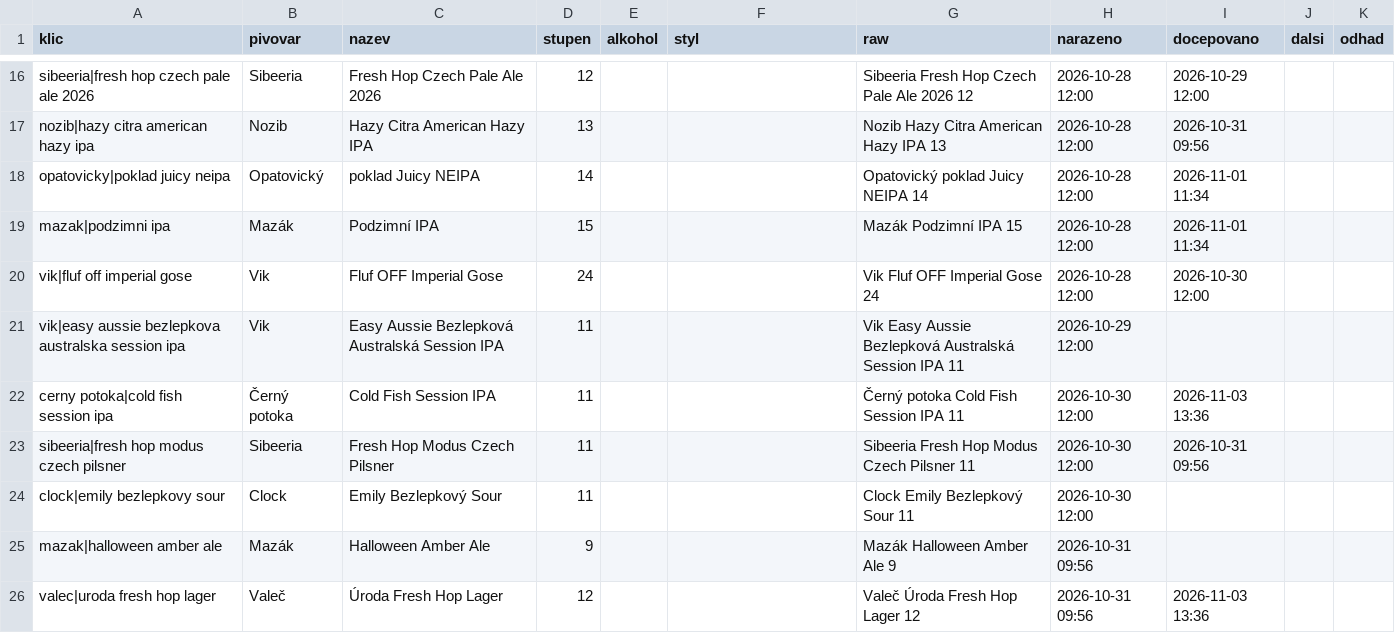
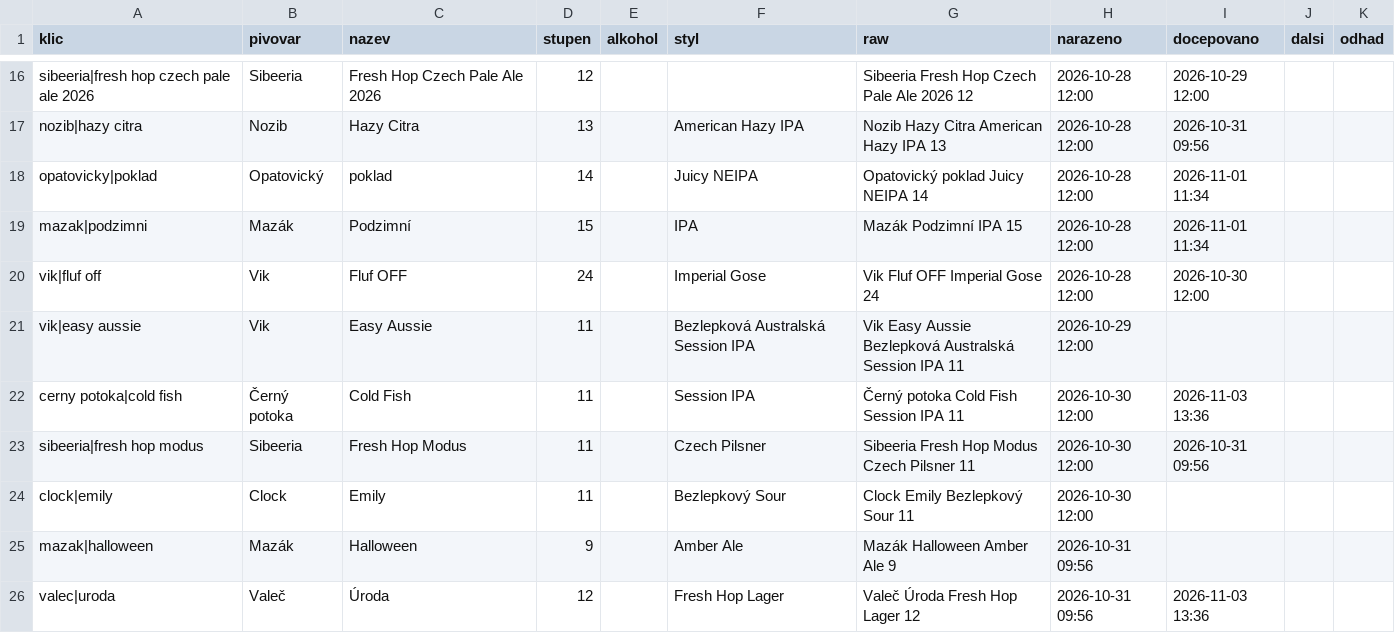
Before and after one commit to romankokos1/gal, a CSV file: data/napalme/historie.csv, drawn as a sheet; only a part is shown, gaps mark what is left out; the diff covers the shown part only; the diff names each change by its address in the sheet, - before the commit and + after, or states it on an @@ line.

```diff
--- a/data/napalme/historie.csv
+++ b/data/napalme/historie.csv
-A17 (klic): nozib|hazy citra american hazy ipa
+A17 (klic): nozib|hazy citra
-C17 (nazev): Hazy Citra American Hazy IPA
+C17 (nazev): Hazy Citra
-F17 (styl): (empty)
+F17 (styl): American Hazy IPA
-A18 (klic): opatovicky|poklad juicy neipa
+A18 (klic): opatovicky|poklad
-C18 (nazev): poklad Juicy NEIPA
+C18 (nazev): poklad
-F18 (styl): (empty)
+F18 (styl): Juicy NEIPA
-A19 (klic): mazak|podzimni ipa
+A19 (klic): mazak|podzimni
-C19 (nazev): Podzimní IPA
+C19 (nazev): Podzimní
-F19 (styl): (empty)
+F19 (styl): IPA
-A20 (klic): vik|fluf off imperial gose
+A20 (klic): vik|fluf off
-C20 (nazev): Fluf OFF Imperial Gose
+C20 (nazev): Fluf OFF
-F20 (styl): (empty)
+F20 (styl): Imperial Gose
-A21 (klic): vik|easy aussie bezlepkova australska session ipa
+A21 (klic): vik|easy aussie
-C21 (nazev): Easy Aussie Bezlepková Australská Session IPA
+C21 (nazev): Easy Aussie
-F21 (styl): (empty)
+F21 (styl): Bezlepková Australská Session IPA
-A22 (klic): cerny potoka|cold fish session ipa
+A22 (klic): cerny potoka|cold fish
-C22 (nazev): Cold Fish Session IPA
+C22 (nazev): Cold Fish
-F22 (styl): (empty)
+F22 (styl): Session IPA
-A23 (klic): sibeeria|fresh hop modus czech pilsner
+A23 (klic): sibeeria|fresh hop modus
-C23 (nazev): Fresh Hop Modus Czech Pilsner
+C23 (nazev): Fresh Hop Modus
-F23 (styl): (empty)
+F23 (styl): Czech Pilsner
-A24 (klic): clock|emily bezlepkovy sour
+A24 (klic): clock|emily
-C24 (nazev): Emily Bezlepkový Sour
+C24 (nazev): Emily
-F24 (styl): (empty)
+F24 (styl): Bezlepkový Sour
-A25 (klic): mazak|halloween amber ale
+A25 (klic): mazak|halloween
-C25 (nazev): Halloween Amber Ale
+C25 (nazev): Halloween
-F25 (styl): (empty)
+F25 (styl): Amber Ale
-A26 (klic): valec|uroda fresh hop lager
+A26 (klic): valec|uroda
-C26 (nazev): Úroda Fresh Hop Lager
+C26 (nazev): Úroda
-F26 (styl): (empty)
+F26 (styl): Fresh Hop Lager
```
Also changed, not shown: 48 edited cells elsewhere in this file, 2 other files.
